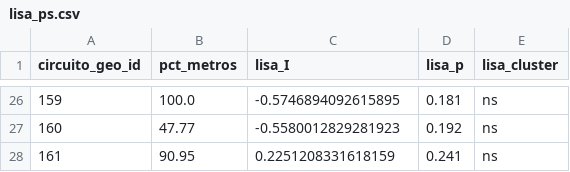
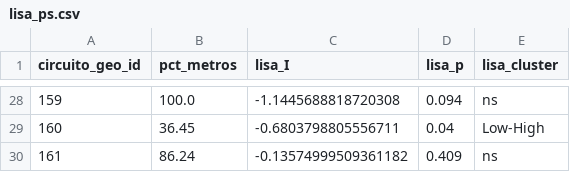
Before and after one commit to AgusVlt87/Calles-CABA, a CSV file: output_capa4/lisa_ps.csv, drawn as a sheet; only a part is shown, gaps mark what is left out; the diff covers the shown part only.

```diff
--- a/output_capa4/lisa_ps.csv
+++ b/output_capa4/lisa_ps.csv
@@ -26,3 +28,3 @@
-159,100.0,-0.5746894092615895,0.181,ns
-160,47.77,-0.5580012829281923,0.192,ns
-161,90.95,0.2251208331618159,0.241,ns
+159,100.0,-1.1445688818720308,0.094,ns
+160,36.45,-0.6803798805556711,0.04,Low-High
+161,86.24,-0.13574999509361182,0.409,ns
```
Also changed, not shown: 2 added rows and 61 edited cells elsewhere in this file, output_capa4/lisa_centroderecha.csv, output_capa4/lisa_liberalismo.csv, 25 other files.
